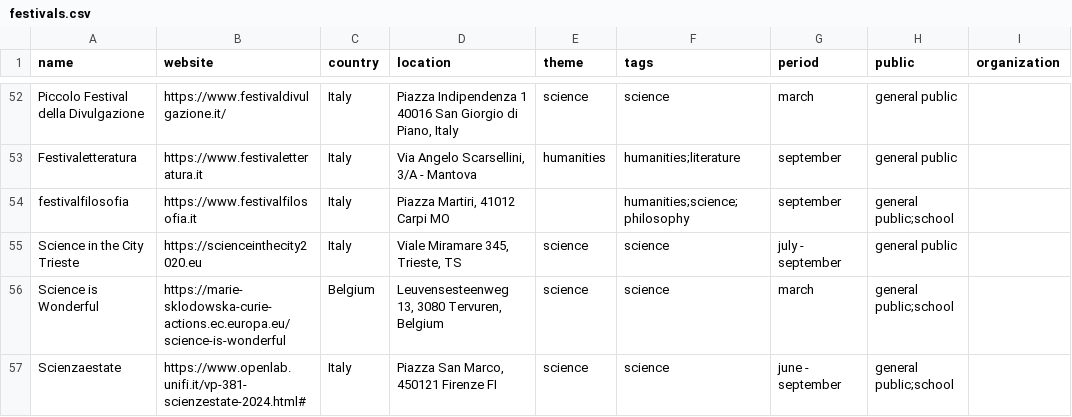
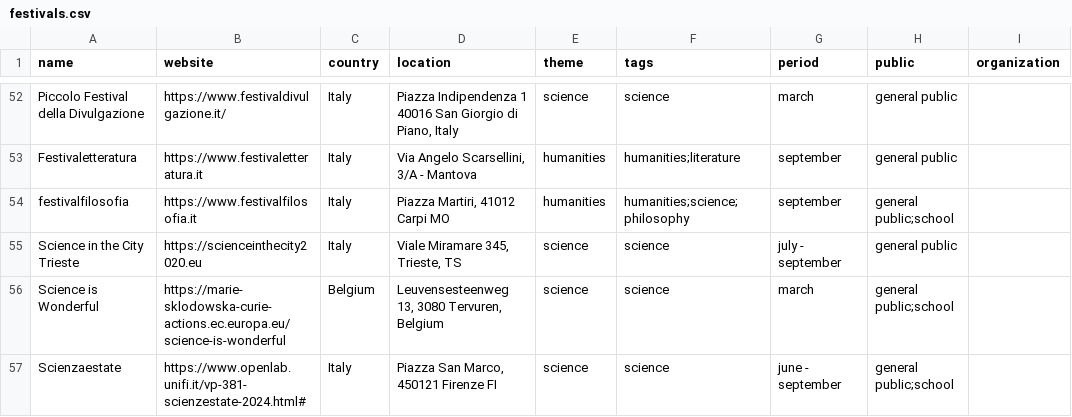
Before and after one commit to gppdst/gppdst.github.io, a CSV file: assets/data/festivals.csv, drawn as a sheet; only a part is shown, gaps mark what is left out; the diff names each change by its address in the sheet, - before the commit and + after, or states it on an @@ line.

```diff
--- a/assets/data/festivals.csv
+++ b/assets/data/festivals.csv
-E54 (theme): (empty)
+E54 (theme): humanities
```
Also changed, not shown: assets/data/festivals_geocoded.csv, 1 other file.
